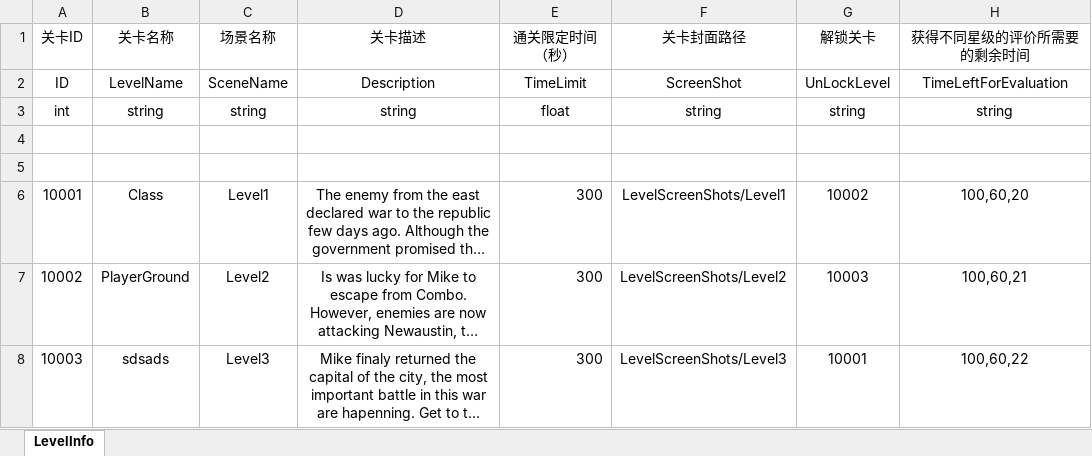
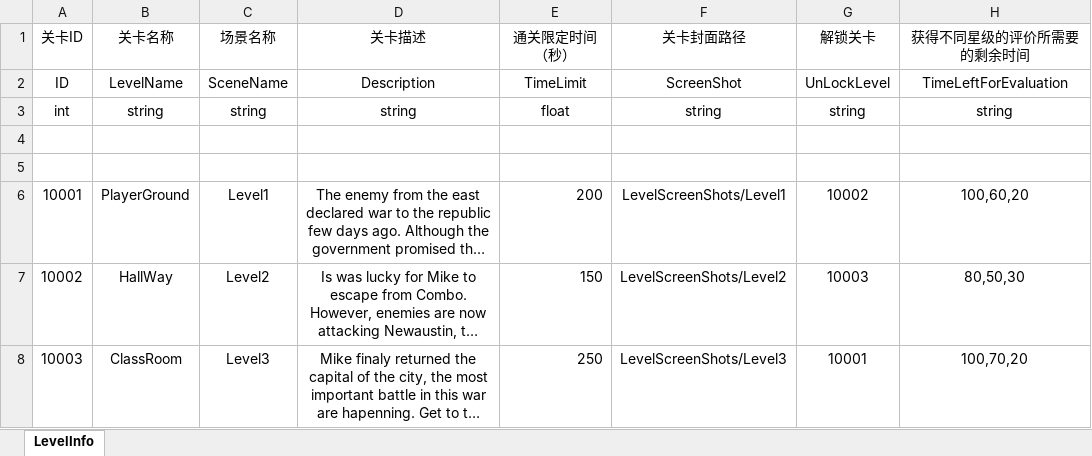
Before and after one commit to pppeteryhy/the-janitor-simulator, an Excel workbook: Config/Excel/LevelInfoData.xlsx, sheet LevelInfo, drawn as a sheet; long unchanged cells end in …; values as stored, in another font and other column widths than the file's, no borders; the diff names each change by its address in the sheet, - before the commit and + after, or states it on an @@ line.

Commit message:
adding of resulting screen and change of excel

```diff
--- a/Config/Excel/LevelInfoData.xlsx (sheet LevelInfo)
+++ b/Config/Excel/LevelInfoData.xlsx (sheet LevelInfo)
-B6 (关卡名称): Class
+B6 (关卡名称): PlayerGround
-E6 (通关限定时间（秒）): 300
+E6 (通关限定时间（秒）): 200
-B7 (关卡名称): PlayerGround
+B7 (关卡名称): HallWay
-E7 (通关限定时间（秒）): 300
+E7 (通关限定时间（秒）): 150
-H7 (获得不同星级的评价所需要的剩余时间): 100,60,21
+H7 (获得不同星级的评价所需要的剩余时间): 80,50,30
-B8 (关卡名称): sdsads
+B8 (关卡名称): ClassRoom
-E8 (通关限定时间（秒）): 300
+E8 (通关限定时间（秒）): 250
-H8 (获得不同星级的评价所需要的剩余时间): 100,60,22
+H8 (获得不同星级的评价所需要的剩余时间): 100,70,20
```
Also changed, not shown: 4 other files.
